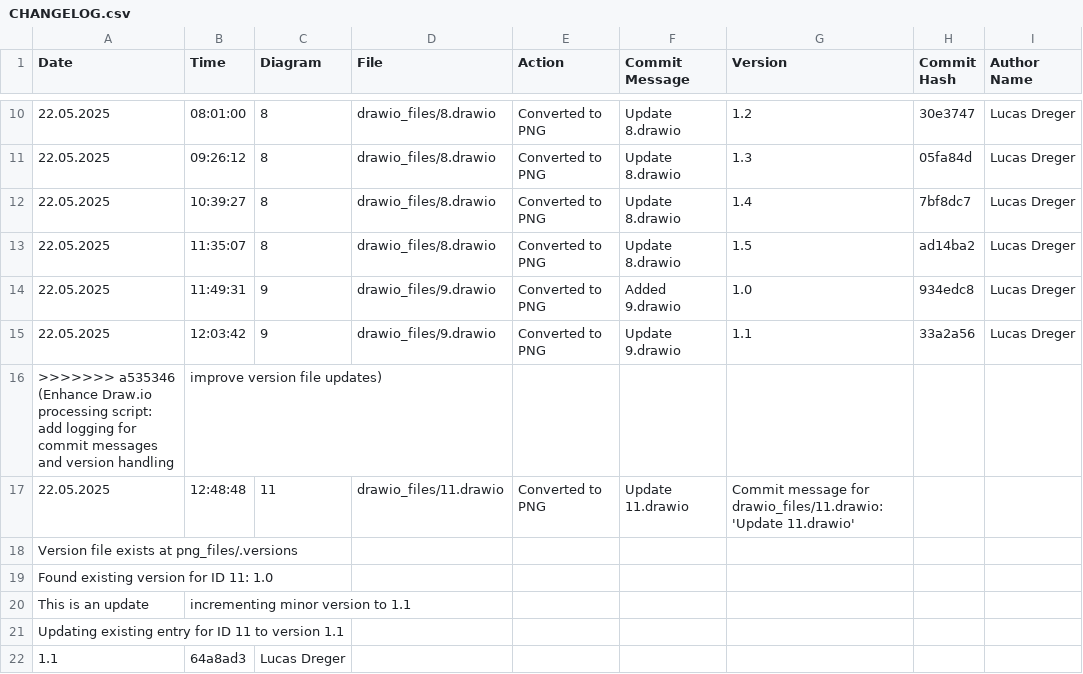
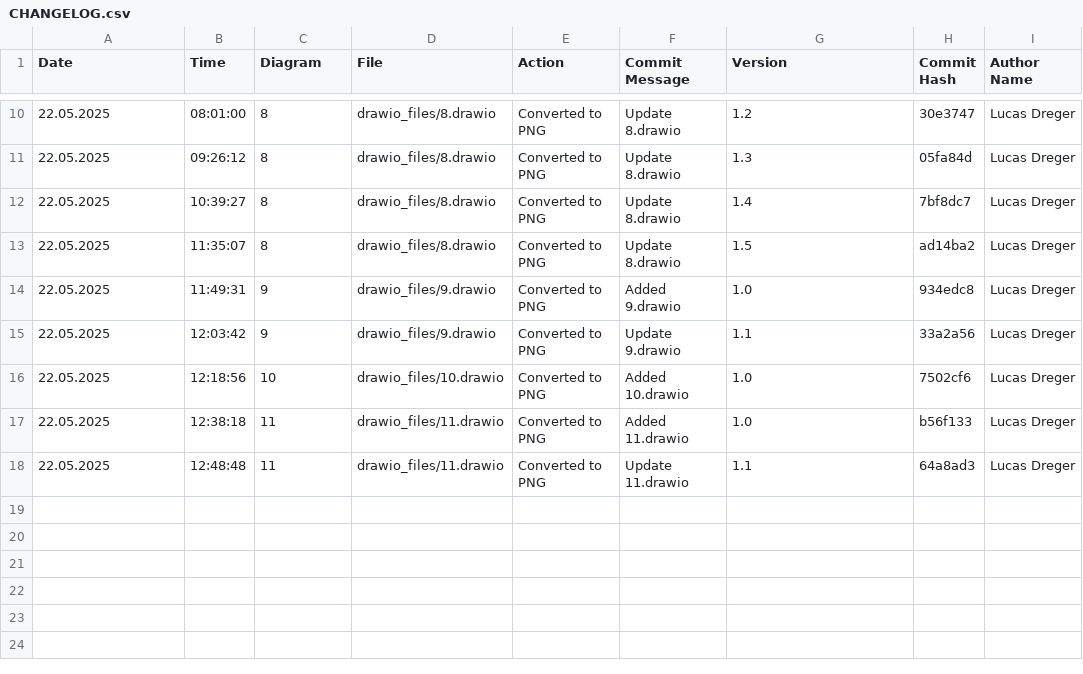
Before and after one commit to frostaag/diagrams-v2, a CSV file: png_files/CHANGELOG.csv, drawn as a sheet; only a part is shown, gaps mark what is left out.

```diff
--- a/png_files/CHANGELOG.csv
+++ b/png_files/CHANGELOG.csv
@@ -15,8 +15,4 @@ Date,Time,Diagram,File,Action,Commit Message,Version,Commit Hash,Author Name
 22.05.2025,12:03:42,"9","drawio_files/9.drawio","Converted to PNG","Update 9.drawio",1.1,33a2a56,"Lucas Dreger"
->>>>>>> a535346 (Enhance Draw.io processing script: add logging for commit messages and version handling, improve version file updates)
-22.05.2025,12:48:48,"11","drawio_files/11.drawio","Converted to PNG","Update 11.drawio",Commit message for drawio_files/11.drawio: 'Update 11.drawio'
-Version file exists at png_files/.versions
-Found existing version for ID 11: 1.0
-This is an update, incrementing minor version to 1.1
-Updating existing entry for ID 11 to version 1.1
-1.1,64a8ad3,"Lucas Dreger"
+22.05.2025,12:18:56,"10","drawio_files/10.drawio","Converted to PNG","Added 10.drawio",1.0,7502cf6,"Lucas Dreger"
+22.05.2025,12:38:18,"11","drawio_files/11.drawio","Converted to PNG","Added 11.drawio",1.0,b56f133,"Lucas Dreger"
+22.05.2025,12:48:48,"11","drawio_files/11.drawio","Converted to PNG","Update 11.drawio",1.1,64a8ad3,"Lucas Dreger"
```
Also changed, not shown: 3 other files.
